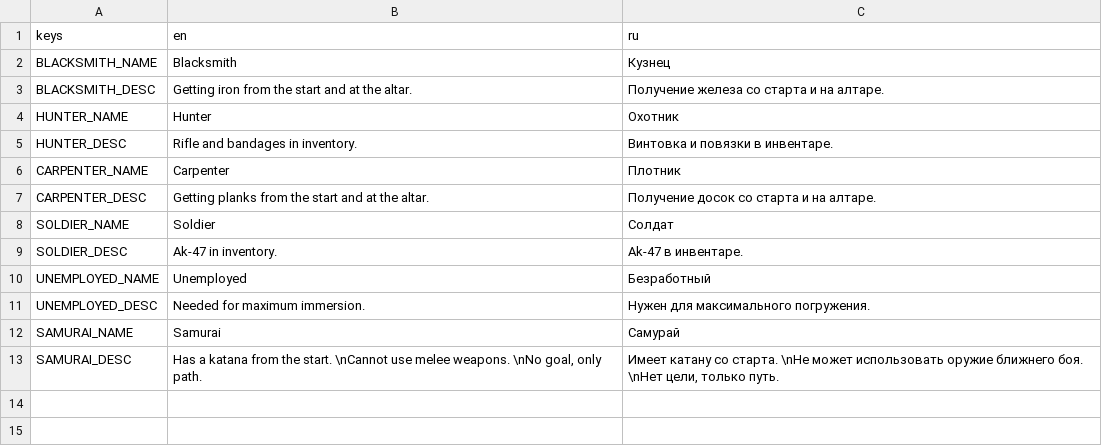
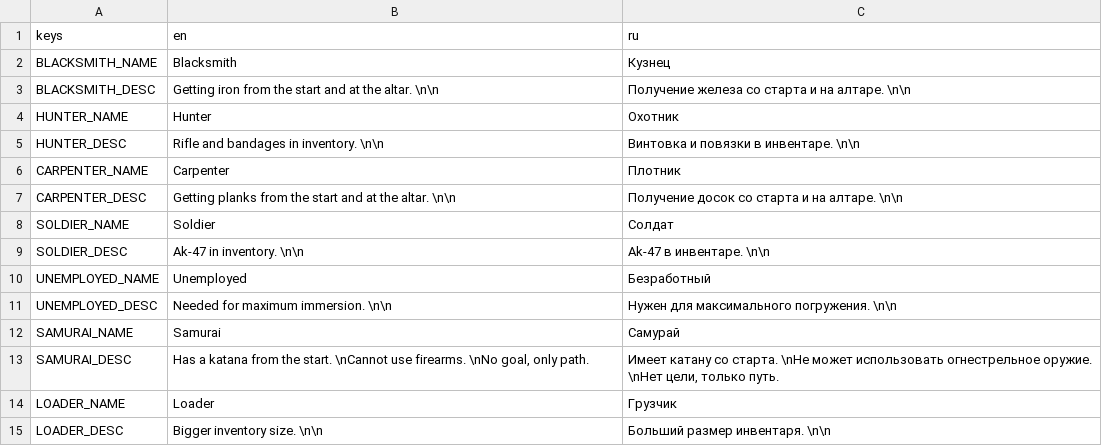
Before and after one commit to Cyanid-Production/idiotic, a CSV file: Resources/Localization/ProfessionsLocalization.csv, drawn as a sheet.

```diff
--- a/Resources/Localization/ProfessionsLocalization.csv
+++ b/Resources/Localization/ProfessionsLocalization.csv
@@ -2,12 +2,14 @@ keys,en,ru
 BLACKSMITH_NAME,Blacksmith,Кузнец
-BLACKSMITH_DESC,Getting iron from the start and at the altar.,Получение железа со старта и на алтаре.
+BLACKSMITH_DESC,Getting iron from the start and at the altar. \n\n,Получение железа со старта и на алтаре. \n\n
 HUNTER_NAME,Hunter,Охотник
-HUNTER_DESC,Rifle and bandages in inventory.,Винтовка и повязки в инвентаре.
+HUNTER_DESC,Rifle and bandages in inventory. \n\n,Винтовка и повязки в инвентаре. \n\n
 CARPENTER_NAME,Carpenter,Плотник
-CARPENTER_DESC,Getting planks from the start and at the altar.,Получение досок со старта и на алтаре.
+CARPENTER_DESC,Getting planks from the start and at the altar. \n\n,Получение досок со старта и на алтаре. \n\n
 SOLDIER_NAME,Soldier,Солдат
-SOLDIER_DESC,Ak-47 in inventory.,Ak-47 в инвентаре.
+SOLDIER_DESC,Ak-47 in inventory. \n\n,Ak-47 в инвентаре. \n\n
 UNEMPLOYED_NAME,Unemployed,Безработный
-UNEMPLOYED_DESC,Needed for maximum immersion.,Нужен для максимального погружения.
+UNEMPLOYED_DESC,Needed for maximum immersion. \n\n,Нужен для максимального погружения. \n\n
 SAMURAI_NAME,Samurai,Самурай
-SAMURAI_DESC,"Has a katana from the start. \nCannot use melee weapons. \nNo goal, only path.","Имеет катану со старта. \nНе может использовать оружие ближнего боя. \nНет цели, только путь."
+SAMURAI_DESC,"Has a katana from the start. \nCannot use firearms. \nNo goal, only path.","Имеет катану со старта. \nНе может использовать огнестрельное оружие. \nНет цели, только путь."
+LOADER_NAME,Loader,Грузчик
+LOADER_DESC,Bigger inventory size. \n\n,Больший размер инвентаря. \n\n
```
Also changed, not shown: Resources/Localization/UILocalization.csv, 22 other files.
